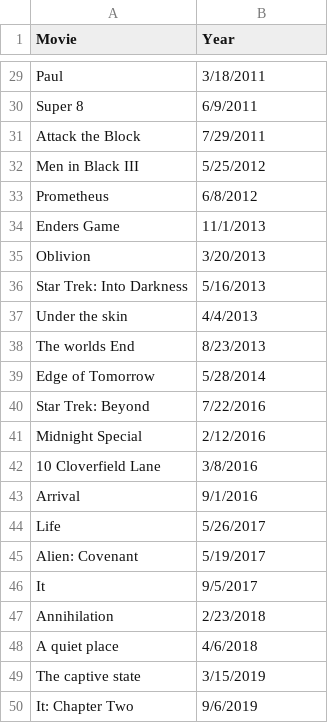
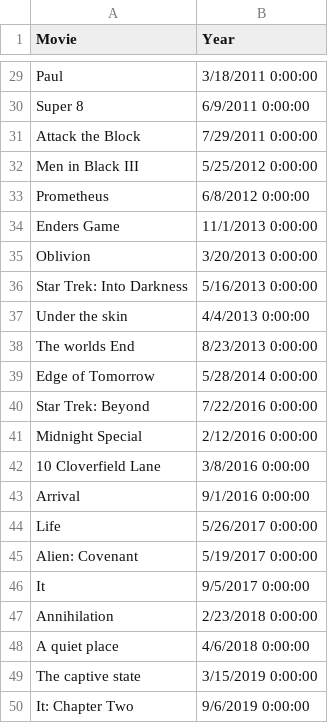
Before and after one commit to JenniferRhau/Information-Visualization, a CSV file: Alien Movies - Sheet1.csv, drawn as a sheet; only a part is shown, gaps mark what is left out; the diff covers the shown part only; the diff names each change by its address in the sheet, - before the commit and + after, or states it on an @@ line.

```diff
--- a/Alien Movies - Sheet1.csv
+++ b/Alien Movies - Sheet1.csv
-B29 (Year): 3/18/2011
+B29 (Year): 3/18/2011 0:00:00
-B30 (Year): 6/9/2011
+B30 (Year): 6/9/2011 0:00:00
-B31 (Year): 7/29/2011
+B31 (Year): 7/29/2011 0:00:00
-B32 (Year): 5/25/2012
+B32 (Year): 5/25/2012 0:00:00
-B33 (Year): 6/8/2012
+B33 (Year): 6/8/2012 0:00:00
-B34 (Year): 11/1/2013
+B34 (Year): 11/1/2013 0:00:00
-B35 (Year): 3/20/2013
+B35 (Year): 3/20/2013 0:00:00
-B36 (Year): 5/16/2013
+B36 (Year): 5/16/2013 0:00:00
-B37 (Year): 4/4/2013
+B37 (Year): 4/4/2013 0:00:00
-B38 (Year): 8/23/2013
+B38 (Year): 8/23/2013 0:00:00
-B39 (Year): 5/28/2014
+B39 (Year): 5/28/2014 0:00:00
-B40 (Year): 7/22/2016
+B40 (Year): 7/22/2016 0:00:00
-B41 (Year): 2/12/2016
+B41 (Year): 2/12/2016 0:00:00
-B42 (Year): 3/8/2016
+B42 (Year): 3/8/2016 0:00:00
-B43 (Year): 9/1/2016
+B43 (Year): 9/1/2016 0:00:00
-B44 (Year): 5/26/2017
+B44 (Year): 5/26/2017 0:00:00
-B45 (Year): 5/19/2017
+B45 (Year): 5/19/2017 0:00:00
-B46 (Year): 9/5/2017
+B46 (Year): 9/5/2017 0:00:00
-B47 (Year): 2/23/2018
+B47 (Year): 2/23/2018 0:00:00
-B48 (Year): 4/6/2018
+B48 (Year): 4/6/2018 0:00:00
-B49 (Year): 3/15/2019
+B49 (Year): 3/15/2019 0:00:00
-B50 (Year): 9/6/2019
+B50 (Year): 9/6/2019 0:00:00
```
Also changed, not shown: 27 edited cells elsewhere in this file.
